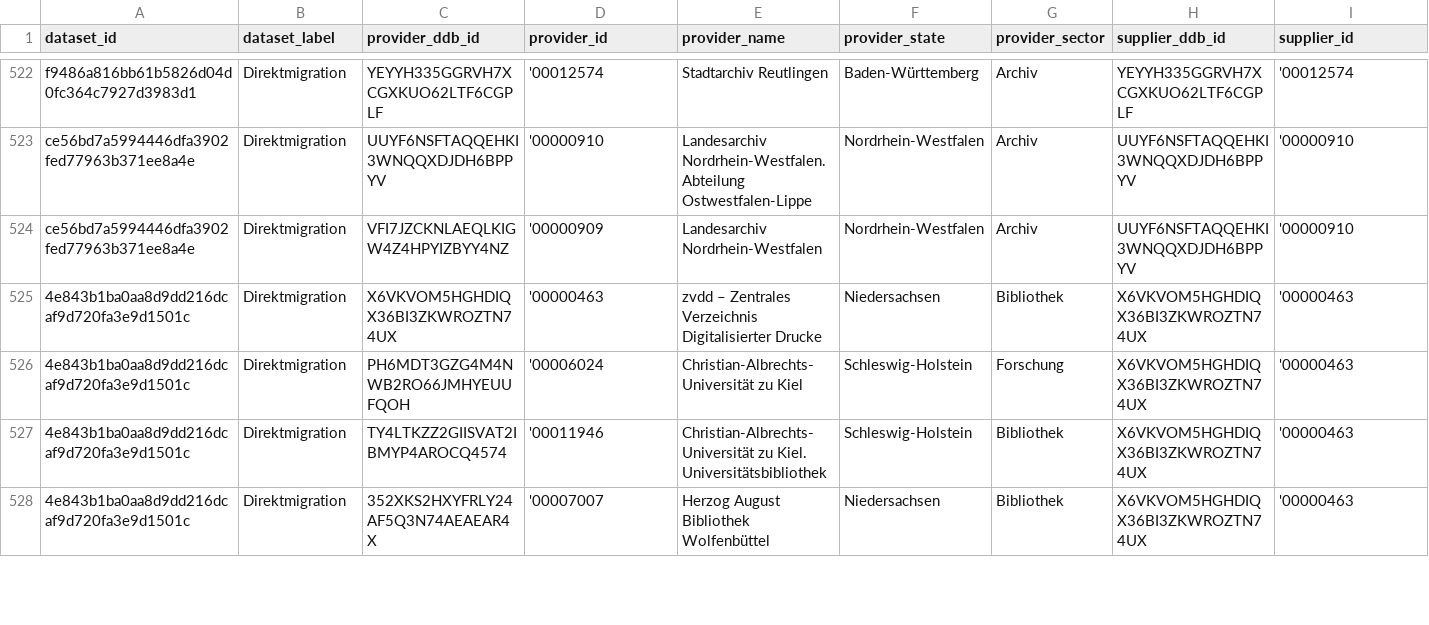
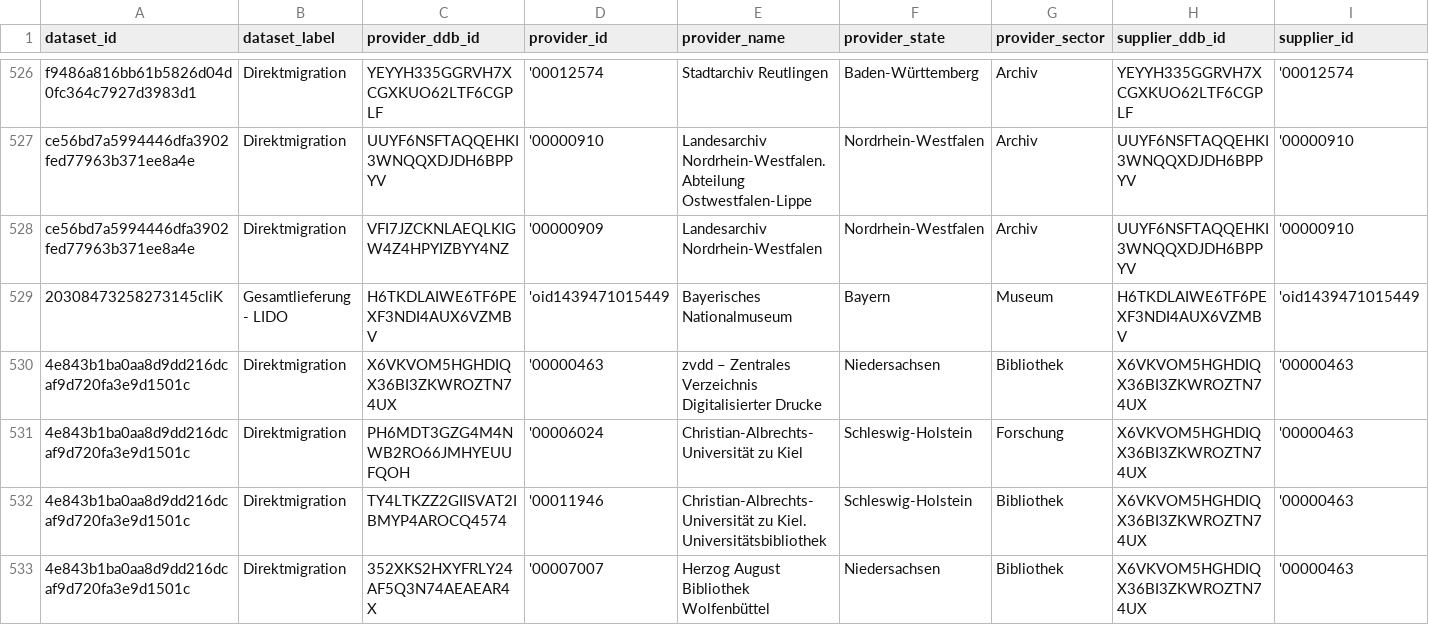
Before and after one commit to Deutsche-Digitale-Bibliothek/ddblabs-ddbtools-statistic, a CSV file: ddb-dataset-provider.csv, drawn as a sheet; only a part is shown, gaps mark what is left out; rows hold the shown columns only; the diff covers the shown part only; the diff names each change by its address in the sheet, - before the commit and + after, or states it on an @@ line.

Commit message:
Aktualisierung von ddb-dataset-provider.csv am 2019-04-15T07:36:01+0200.

```diff
--- a/ddb-dataset-provider.csv
+++ b/ddb-dataset-provider.csv
+row 529: 20308473258273145cliK | Gesamtlieferung - LIDO | H6TKDLAIWE6TF6PEXF3NDI4AUX6VZMBV | 'oid1439471015449 | Bayerisches Nationalmuseum | Bayern | Museum | H6TKDLAIWE6TF6PEXF3NDI4AUX6VZMBV | 'oid1439471015449
```
Also changed, not shown: 5 added rows, 1 removed row and 15 edited cells elsewhere in this file.
